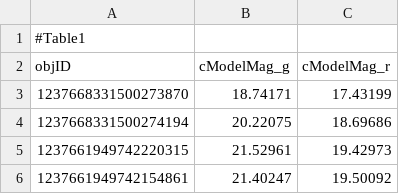
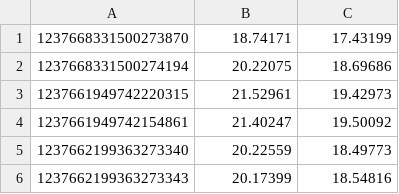
Before and after one commit to metownsend/Data, a CSV file: sdss_EDR_mags.csv, drawn as a sheet; only a part is shown; the shorter side is filled out with more unchanged rows; the diff names each change by its address in the sheet, - before the commit and + after, or states it on an @@ line.

Commit message:
Update sdss_EDR_mags.csv

```diff
--- a/sdss_EDR_mags.csv
+++ b/sdss_EDR_mags.csv
-row 1: #Table1
-row 2: objID | cModelMag_g | cModelMag_r
```
